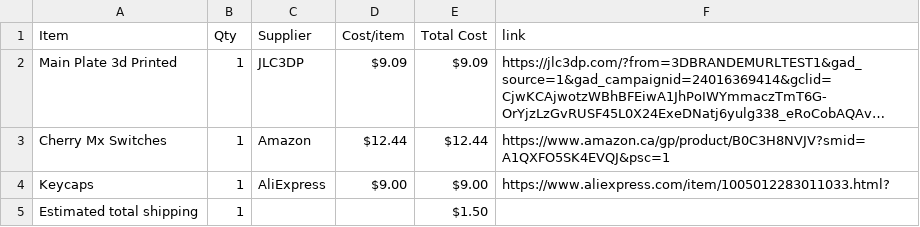
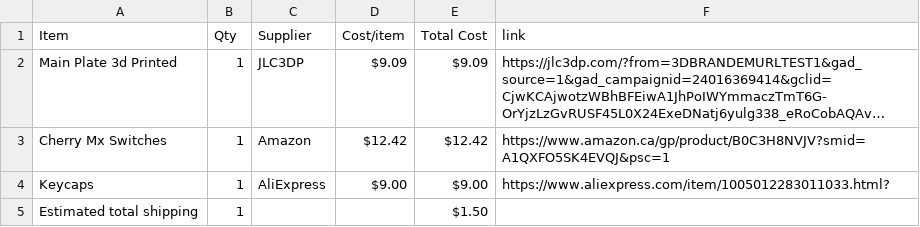
Before and after one commit to anshvirmani31-bit/Mechanical-Keyboard, a CSV file: BOM.csv, drawn as a sheet; long unchanged cells end in …; the diff names each change by its address in the sheet, - before the commit and + after, or states it on an @@ line.

Commit message:
Sync Mechanical Keyboard from Half Life

```diff
--- a/BOM.csv
+++ b/BOM.csv
-D3 (Cost/item): $12.44
+D3 (Cost/item): $12.42
-E3 (Total Cost): $12.44
+E3 (Total Cost): $12.42
```
